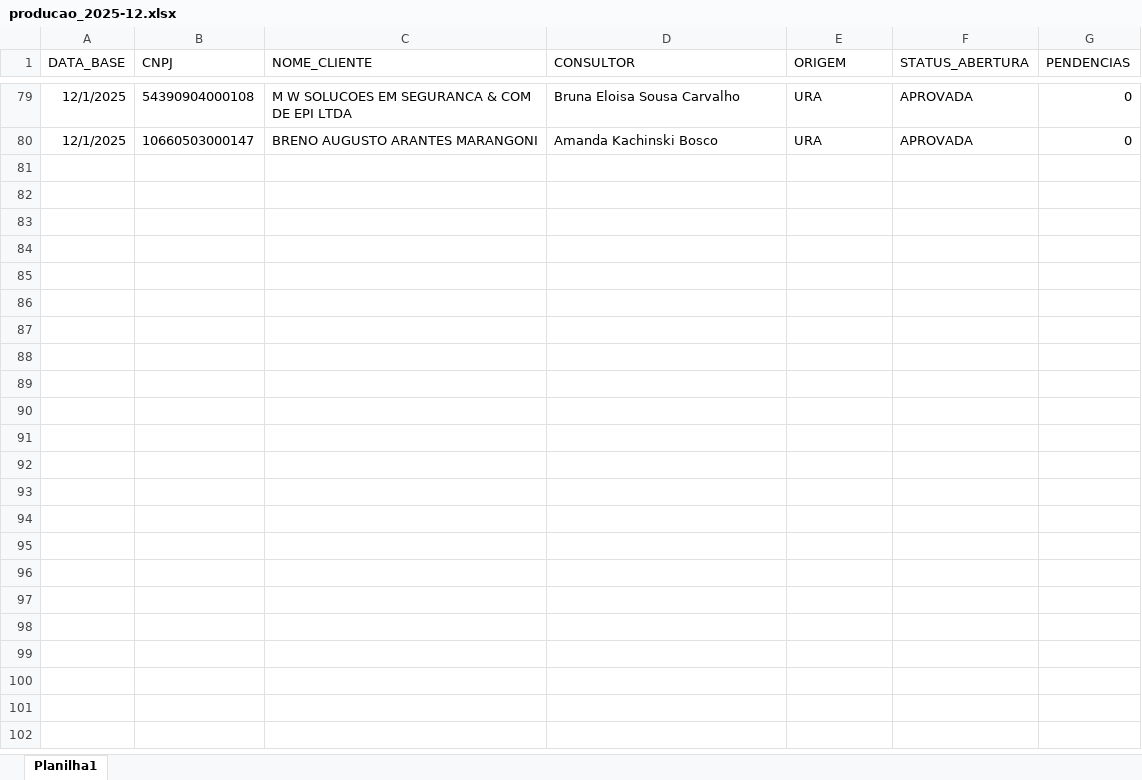
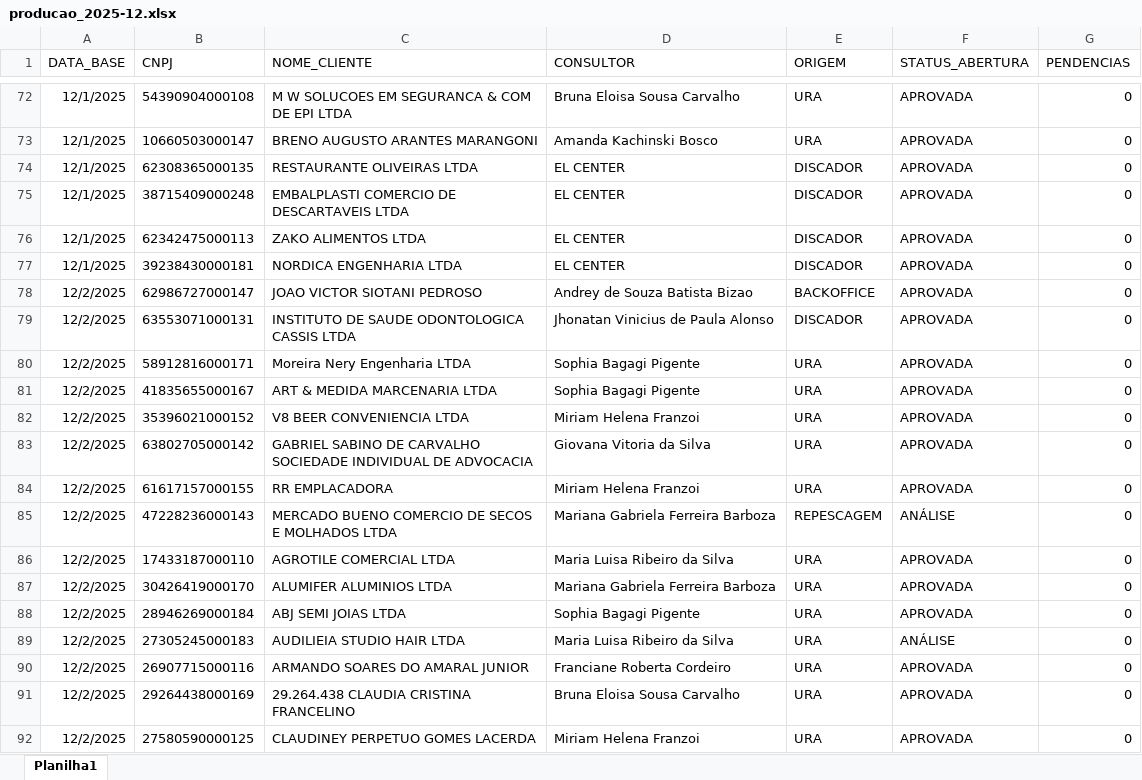
Before and after one commit to Augusto05/atlas, an Excel workbook: first-atlas/producao_2025-12.xlsx, sheet Planilha1, drawn as a sheet; only a part is shown, gaps mark what is left out; values as stored, in another font and other column widths than the file's, no borders; the diff covers the shown part only; the diff names each change by its address in the sheet, - before the commit and + after, or states it on an @@ line.

```diff
--- a/first-atlas/producao_2025-12.xlsx (sheet Planilha1)
+++ b/first-atlas/producao_2025-12.xlsx (sheet Planilha1)
+row 74: 12/1/2025 | 62308365000135 | RESTAURANTE OLIVEIRAS LTDA | EL CENTER | DISCADOR | APROVADA | 0
+row 75: 12/1/2025 | 38715409000248 | EMBALPLASTI COMERCIO DE DESCARTAVEIS LTDA | EL CENTER | DISCADOR | APROVADA | 0
+row 76: 12/1/2025 | 62342475000113 | ZAKO ALIMENTOS LTDA | EL CENTER | DISCADOR | APROVADA | 0
+row 77: 12/1/2025 | 39238430000181 | NORDICA ENGENHARIA LTDA | EL CENTER | DISCADOR | APROVADA | 0
+row 78: 12/2/2025 | 62986727000147 | JOAO VICTOR SIOTANI PEDROSO | Andrey de Souza Batista Bizao | BACKOFFICE | APROVADA | 0
+row 79: 12/2/2025 | 63553071000131 | INSTITUTO DE SAUDE ODONTOLOGICA CASSIS LTDA | Jhonatan Vinicius de Paula Alonso | DISCADOR | APROVADA | 0
+row 80: 12/2/2025 | 58912816000171 | Moreira Nery Engenharia LTDA | Sophia Bagagi Pigente | URA | APROVADA | 0
+row 81: 12/2/2025 | 41835655000167 | ART & MEDIDA MARCENARIA LTDA | Sophia Bagagi Pigente | URA | APROVADA | 0
+row 82: 12/2/2025 | 35396021000152 | V8 BEER CONVENIENCIA LTDA | Miriam Helena Franzoi | URA | APROVADA | 0
+row 83: 12/2/2025 | 63802705000142 | GABRIEL SABINO DE CARVALHO SOCIEDADE INDIVIDUAL DE ADVOCACIA | Giovana Vitoria da Silva | URA | APROVADA | 0
+row 84: 12/2/2025 | 61617157000155 | RR EMPLACADORA | Miriam Helena Franzoi | URA | APROVADA | 0
+row 85: 12/2/2025 | 47228236000143 | MERCADO BUENO COMERCIO DE SECOS E MOLHADOS LTDA | Mariana Gabriela Ferreira Barboza | REPESCAGEM | ANÁLISE | 0
+row 86: 12/2/2025 | 17433187000110 | AGROTILE COMERCIAL LTDA | Maria Luisa Ribeiro da Silva | URA | APROVADA | 0
+row 87: 12/2/2025 | 30426419000170 | ALUMIFER ALUMINIOS LTDA | Mariana Gabriela Ferreira Barboza | URA | APROVADA | 0
+row 88: 12/2/2025 | 28946269000184 | ABJ SEMI JOIAS LTDA | Sophia Bagagi Pigente | URA | APROVADA | 0
+row 89: 12/2/2025 | 27305245000183 | AUDILIEIA STUDIO HAIR LTDA | Maria Luisa Ribeiro da Silva | URA | ANÁLISE | 0
+row 90: 12/2/2025 | 26907715000116 | ARMANDO SOARES DO AMARAL JUNIOR | Franciane Roberta Cordeiro | URA | APROVADA | 0
+row 91: 12/2/2025 | 29264438000169 | 29.264.438 CLAUDIA CRISTINA FRANCELINO | Bruna Eloisa Sousa Carvalho | URA | APROVADA | 0
+row 92: 12/2/2025 | 27580590000125 | CLAUDINEY PERPETUO GOMES LACERDA | Miriam Helena Franzoi | URA | APROVADA | 0
```
Also changed, not shown: 77 added rows, 7 removed rows and 18 edited cells elsewhere in this sheet, first-atlas/balde_2025-11.xlsx.
